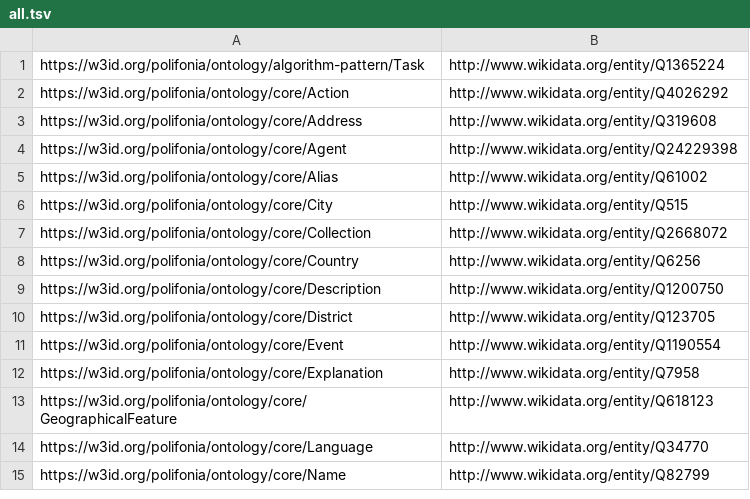
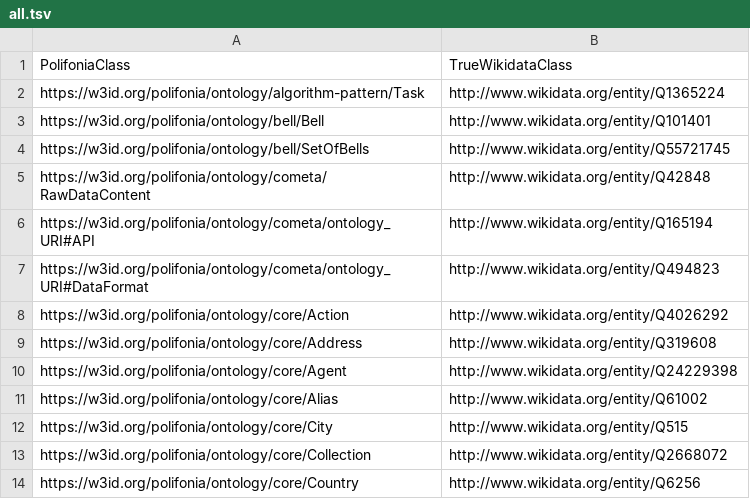
Before and after one commit to Danysan1/unibo-ke-matching-ontologies, a TSV file: wikidata/all.tsv, drawn as a sheet; only a part is shown; the shorter side is filled out with more unchanged rows; the diff covers the shown part only; the diff names each change by its address in the sheet, - before the commit and + after, or states it on an @@ line.

```diff
--- a/wikidata/all.tsv
+++ b/wikidata/all.tsv
+row 1: PolifoniaClass | TrueWikidataClass
+row 3: https://w3id.org/polifonia/ontology/bell/Bell | http://www.wikidata.org/entity/Q101401
+row 4: https://w3id.org/polifonia/ontology/bell/SetOfBells | http://www.wikidata.org/entity/Q55721745
+row 5: https://w3id.org/polifonia/ontology/cometa/RawDataContent | http://www.wikidata.org/entity/Q42848
+row 6: https://w3id.org/polifonia/ontology/cometa/ontology_URI#API | http://www.wikidata.org/entity/Q165194
+row 7: https://w3id.org/polifonia/ontology/cometa/ontology_URI#DataFormat | http://www.wikidata.org/entity/Q494823
```
Also changed, not shown: 32 added rows elsewhere in this file, known_mappings.tsv, wikidata/all_with_bertmap.tsv, 4 other files.
